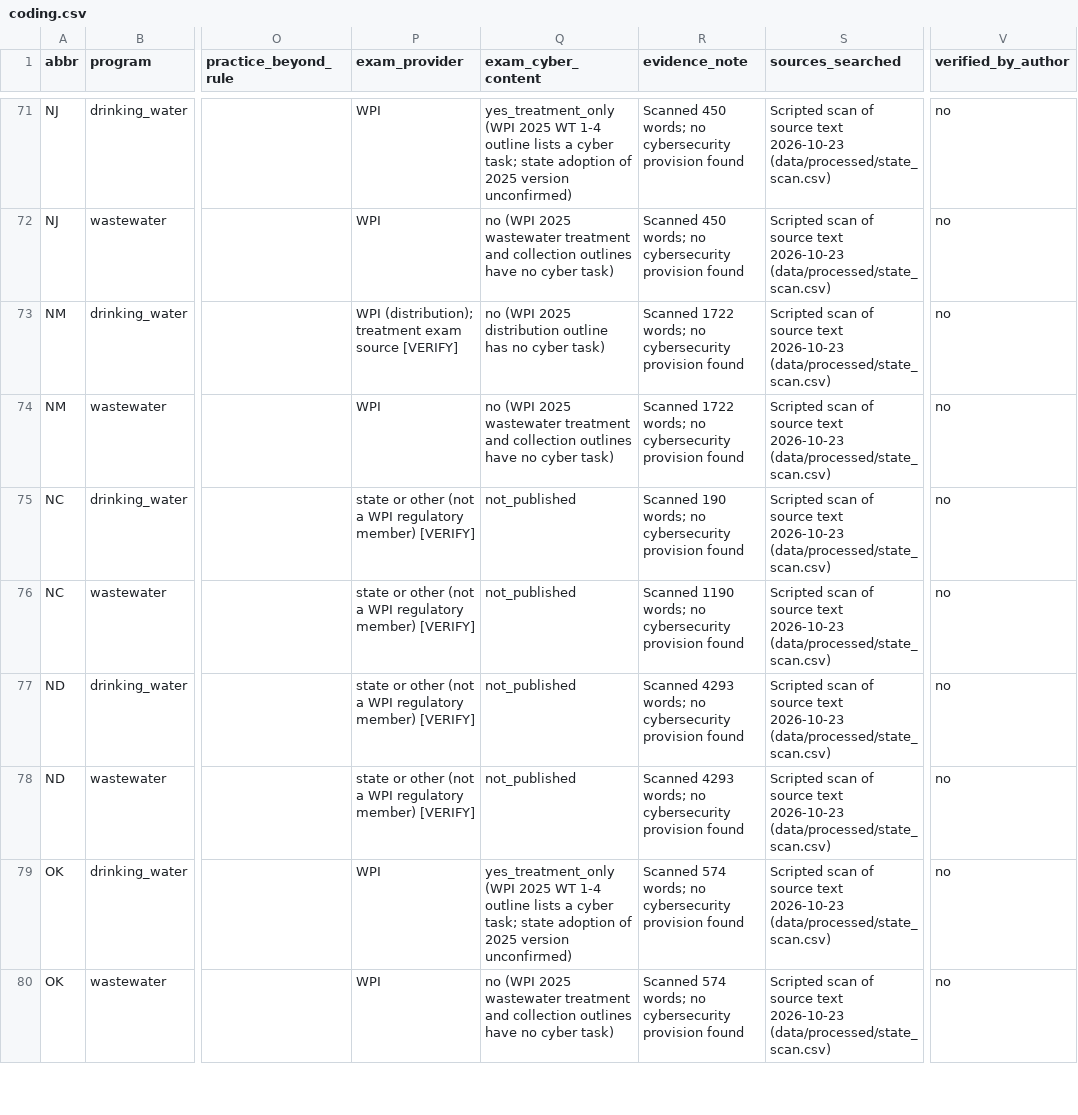
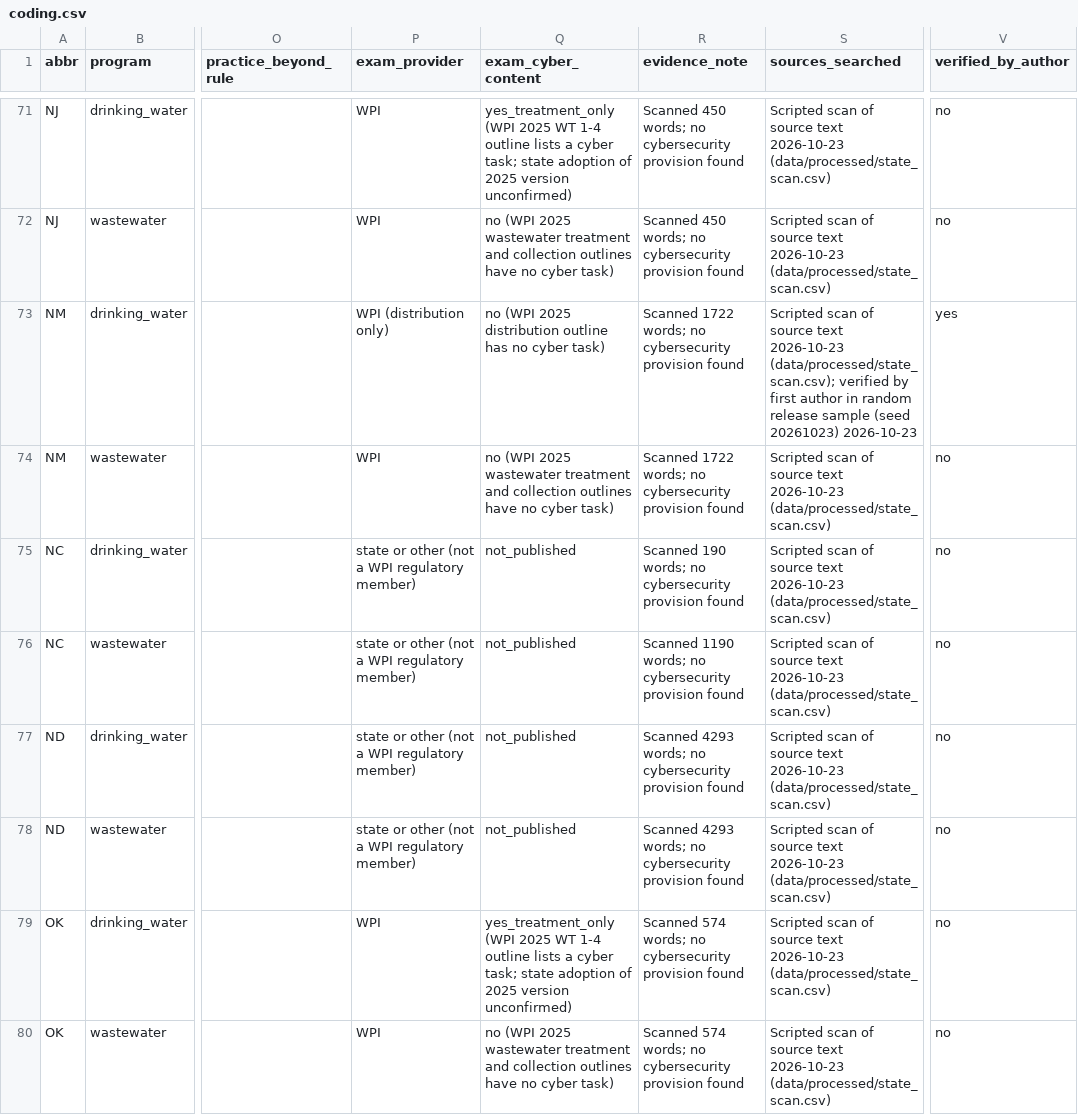
Before and after one commit to DebbieWI/cert-scan, a CSV file: data/coding/coding.csv, drawn as a sheet; only a part is shown, gaps mark what is left out; the diff covers the shown part only; the diff names each change by its address in the sheet, - before the commit and + after, or states it on an @@ line.

```diff
--- a/data/coding/coding.csv
+++ b/data/coding/coding.csv
-P73 (exam_provider): WPI (distribution); treatment exam source [VERIFY]
+P73 (exam_provider): WPI (distribution only)
-S73 (sources_searched): …text 2026-10-23 (data/processed/state_scan.csv)
+S73 (sources_searched): …text 2026-10-23 (data/processed/state_scan.csv); verified by first author in random release sample (seed 20261023) 2026-10-23
-V73 (verified_by_author): no
+V73 (verified_by_author): yes
-P75:P78 (exam_provider): …regulatory member) [VERIFY]
+P75:P78 (exam_provider): …regulatory member)
```
Also changed, not shown: 69 edited cells elsewhere in this file, data/coding/state_sources.csv, data/processed/cert_scan_v1.csv, 35 other files.
